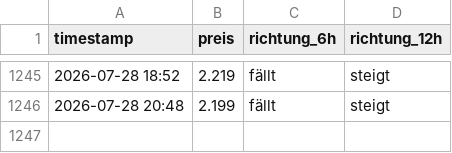
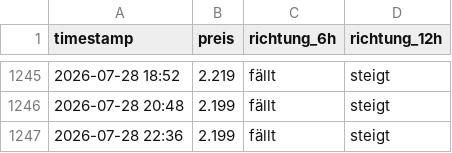
Before and after one commit to felixschrader/dieselpreisprognose, a CSV file: data/ml/preis_live_log.csv, drawn as a sheet; only a part is shown, gaps mark what is left out.

```diff
--- a/data/ml/preis_live_log.csv
+++ b/data/ml/preis_live_log.csv
@@ -1246 +1246,2 @@ timestamp,preis,richtung_6h,richtung_12h
 2026-07-28 20:48,2.199,fällt,steigt
+2026-07-28 22:36,2.199,fällt,steigt
```
Also changed, not shown: data/brent_futures_intraday_1h.csv, 1 other file.
